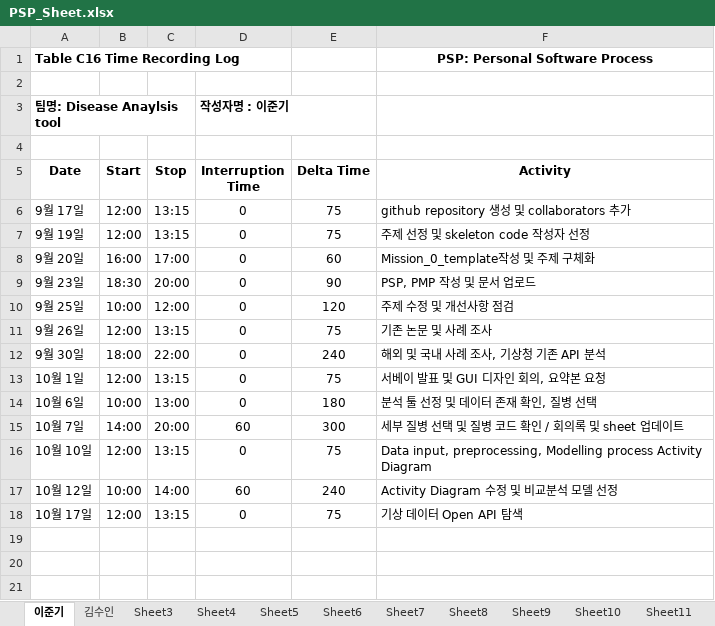
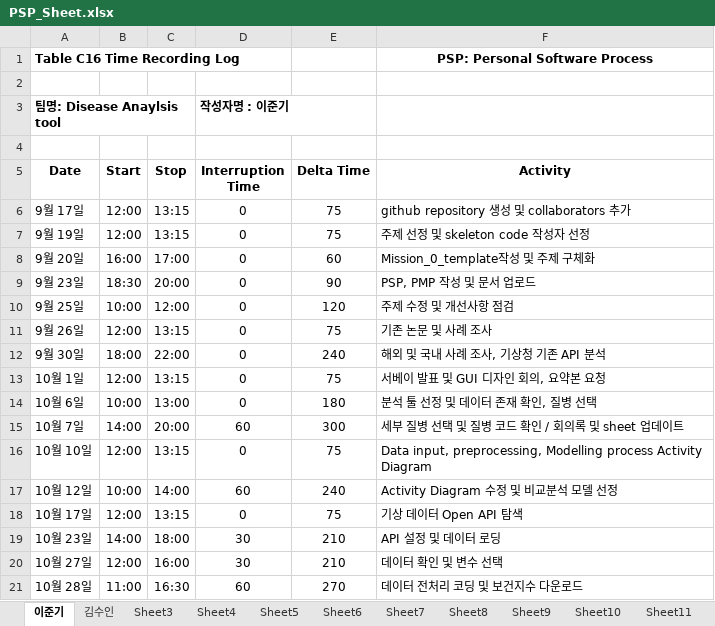
Before and after one commit to ljk423/Bigdata_Capstone, an Excel workbook: PSP_Sheet.xlsx, sheet 이준기, drawn as a sheet; values as stored, in another font and other column widths than the file's, no borders; the diff names each change by its address in the sheet, - before the commit and + after, or states it on an @@ line.

```diff
--- a/PSP_Sheet.xlsx (sheet 이준기)
+++ b/PSP_Sheet.xlsx (sheet 이준기)
+row 19: 10월 23일 | 14:00 | 18:00 | 30 | 210 | API 설정 및 데이터 로딩
+row 20: 10월 27일 | 12:00 | 16:00 | 30 | 210 | 데이터 확인 및 변수 선택
+row 21: 10월 28일 | 11:00 | 16:30 | 60 | 270 | 데이터 전처리 코딩 및 보건지수 다운로드
```
Also changed, not shown: PMP_Sheet.xlsx.
